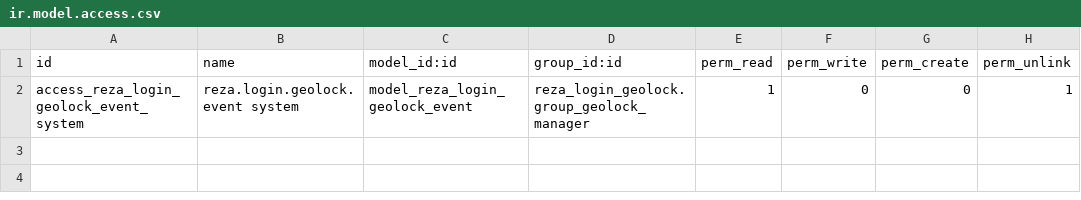
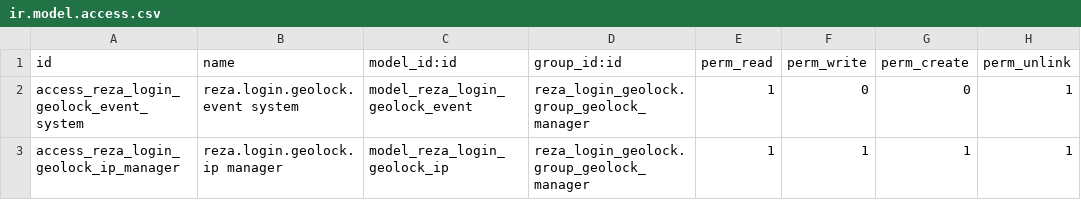
Before and after one commit to rezbrighteyes/ecom-backup, a CSV file: reza_login_geolock/security/ir.model.access.csv, drawn as a sheet; the diff names each change by its address in the sheet, - before the commit and + after, or states it on an @@ line.

```diff
--- a/reza_login_geolock/security/ir.model.access.csv
+++ b/reza_login_geolock/security/ir.model.access.csv
+row 3: access_reza_login_geolock_ip_manager | reza.login.geolock.ip manager | model_reza_login_geolock_ip | reza_login_geolock.group_geolock_manager | 1 | 1 | 1 | 1
```
Also changed, not shown: 8 other files.
